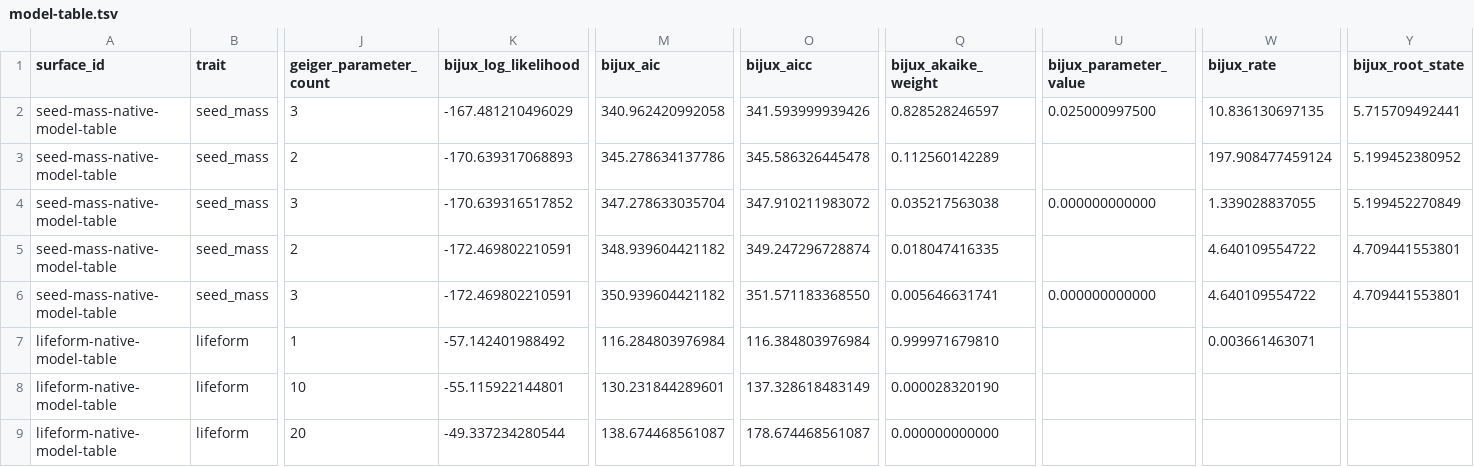
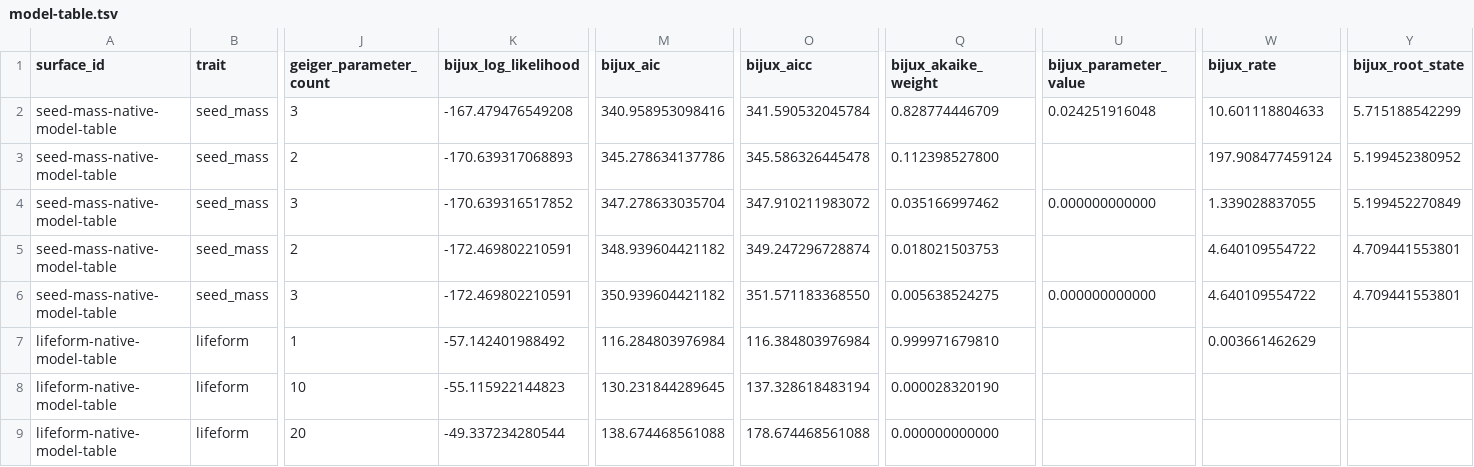
Before and after one commit to bijux/bijux-phylogenetics, a TSV file: packages/bijux-phylogenetics/src/bijux_phylogenetics/resources/benchmarks/real_dataset_macroevolution/expected/model-table.tsv, drawn as a sheet; only a part is shown, gaps mark what is left out; the diff names each change by its address in the sheet, - before the commit and + after, or states it on an @@ line.

```diff
--- a/packages/bijux-phylogenetics/src/bijux_phylogenetics/resources/benchmarks/real_dataset_macroevolution/expected/model-table.tsv
+++ b/packages/bijux-phylogenetics/src/bijux_phylogenetics/resources/benchmarks/real_dataset_macroevolution/expected/model-table.tsv
-K2 (bijux_log_likelihood): -167.481210496029
+K2 (bijux_log_likelihood): -167.479476549208
-M2 (bijux_aic): 340.962420992058
+M2 (bijux_aic): 340.958953098416
-O2 (bijux_aicc): 341.593999939426
+O2 (bijux_aicc): 341.590532045784
-Q2 (bijux_akaike_weight): 0.828528246597
+Q2 (bijux_akaike_weight): 0.828774446709
-U2 (bijux_parameter_value): 0.025000997500
+U2 (bijux_parameter_value): 0.024251916048
-W2 (bijux_rate): 10.836130697135
+W2 (bijux_rate): 10.601118804633
-Y2 (bijux_root_state): 5.715709492441
+Y2 (bijux_root_state): 5.715188542299
-Q3 (bijux_akaike_weight): 0.112560142289
+Q3 (bijux_akaike_weight): 0.112398527800
-Q4 (bijux_akaike_weight): 0.035217563038
+Q4 (bijux_akaike_weight): 0.035166997462
-Q5 (bijux_akaike_weight): 0.018047416335
+Q5 (bijux_akaike_weight): 0.018021503753
-Q6 (bijux_akaike_weight): 0.005646631741
+Q6 (bijux_akaike_weight): 0.005638524275
-W7 (bijux_rate): 0.003661463071
+W7 (bijux_rate): 0.003661462629
-K8 (bijux_log_likelihood): -55.115922144801
+K8 (bijux_log_likelihood): -55.115922144823
-M8 (bijux_aic): 130.231844289601
+M8 (bijux_aic): 130.231844289645
-O8 (bijux_aicc): 137.328618483149
+O8 (bijux_aicc): 137.328618483194
-M9 (bijux_aic): 138.674468561087
+M9 (bijux_aic): 138.674468561088
-O9 (bijux_aicc): 178.674468561087
+O9 (bijux_aicc): 178.674468561088
```
Also changed, not shown: packages/bijux-phylogenetics/src/bijux_phylogenetics/resources/benchmarks/real_dataset_macroevolution/expected/benchmark-summary.tsv, packages/bijux-phylogenetics/src/bijux_phylogenetics/resources/benchmarks/real_dataset_macroevolution/expected/geiger-parity.tsv, 2 other files.
